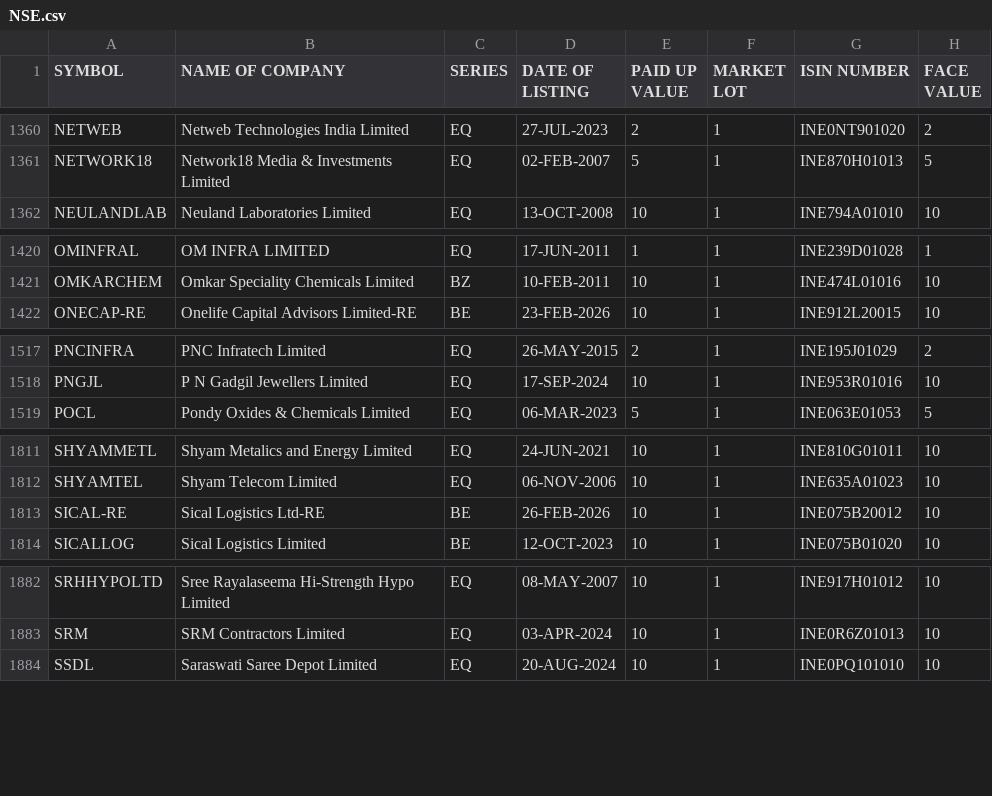
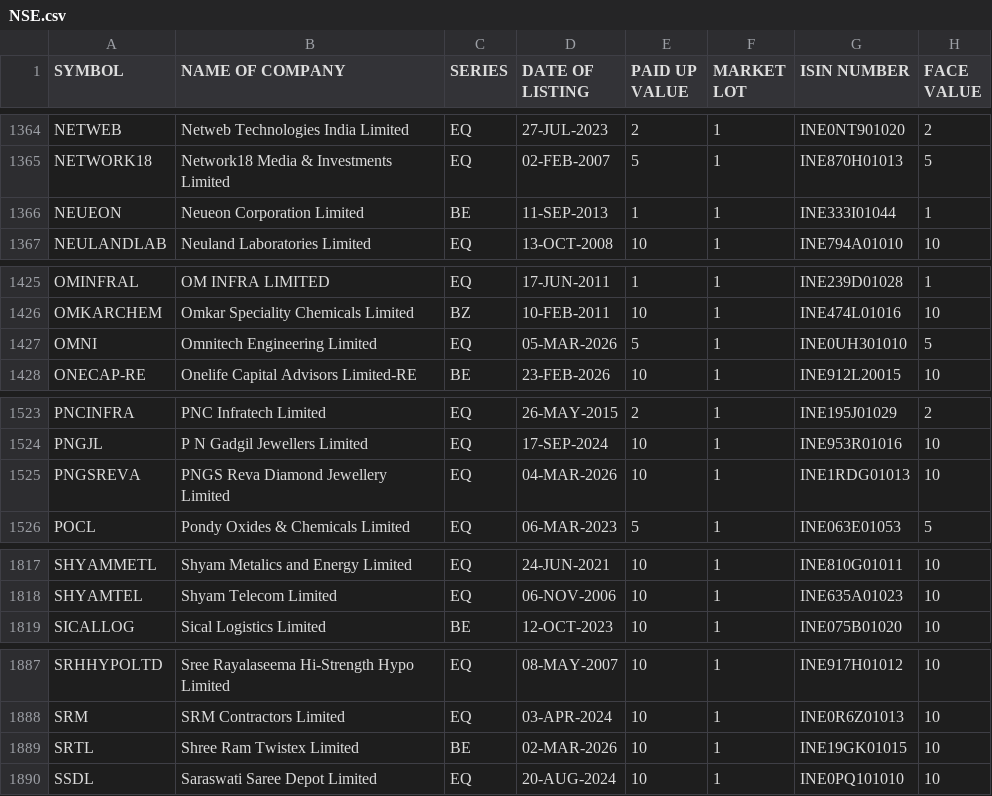
Before and after one commit to Harshit6135/stock_screener, a CSV file: data/imports/NSE.csv, drawn as a sheet; only a part is shown, gaps mark what is left out; the diff covers the shown part only.

```diff
--- a/data/imports/NSE.csv
+++ b/data/imports/NSE.csv
@@ -1361,2 +1365,3 @@ NETWEB,Netweb Technologies India Limited,EQ,27-JUL-2023,2,1,INE0NT901020,2
 NETWORK18,Network18 Media & Investments Limited,EQ,02-FEB-2007,5,1,INE870H01013,5
+NEUEON,Neueon Corporation Limited,BE,11-SEP-2013,1,1,INE333I01044,1
 NEULANDLAB,Neuland Laboratories Limited,EQ,13-OCT-2008,10,1,INE794A01010,10
@@ -1421,2 +1426,3 @@ OMINFRAL,OM INFRA LIMITED,EQ,17-JUN-2011,1,1,INE239D01028,1
 OMKARCHEM,Omkar Speciality Chemicals Limited,BZ,10-FEB-2011,10,1,INE474L01016,10
+OMNI,Omnitech Engineering Limited,EQ,05-MAR-2026,5,1,INE0UH301010,5
 ONECAP-RE,Onelife Capital Advisors Limited-RE,BE,23-FEB-2026,10,1,INE912L20015,10
@@ -1518,2 +1524,3 @@ PNCINFRA,PNC Infratech Limited,EQ,26-MAY-2015,2,1,INE195J01029,2
 PNGJL,P N Gadgil Jewellers Limited,EQ,17-SEP-2024,10,1,INE953R01016,10
+PNGSREVA,PNGS Reva Diamond Jewellery Limited,EQ,04-MAR-2026,10,1,INE1RDG01013,10
 POCL,Pondy Oxides & Chemicals Limited,EQ,06-MAR-2023,5,1,INE063E01053,5
@@ -1812,3 +1818,2 @@ SHYAMMETL,Shyam Metalics and Energy Limited,EQ,24-JUN-2021,10,1,INE810G01011,10
 SHYAMTEL,Shyam Telecom Limited,EQ,06-NOV-2006,10,1,INE635A01023,10
-SICAL-RE,Sical Logistics Ltd-RE,BE,26-FEB-2026,10,1,INE075B20012,10
 SICALLOG,Sical Logistics Limited,BE,12-OCT-2023,10,1,INE075B01020,10
@@ -1883,2 +1888,3 @@ SRHHYPOLTD,Sree Rayalaseema Hi-Strength Hypo Limited,EQ,08-MAY-2007,10,1,INE917H
 SRM,SRM Contractors Limited,EQ,03-APR-2024,10,1,INE0R6Z01013,10
+SRTL,Shree Ram Twistex Limited,BE,02-MAR-2026,10,1,INE19GK01015,10
 SSDL,Saraswati Saree Depot Limited,EQ,20-AUG-2024,10,1,INE0PQ101010,10
```
Also changed, not shown: 5 added rows, 1 removed row and 24 edited cells elsewhere in this file, data/imports/BSE.csv, 5 other files.
